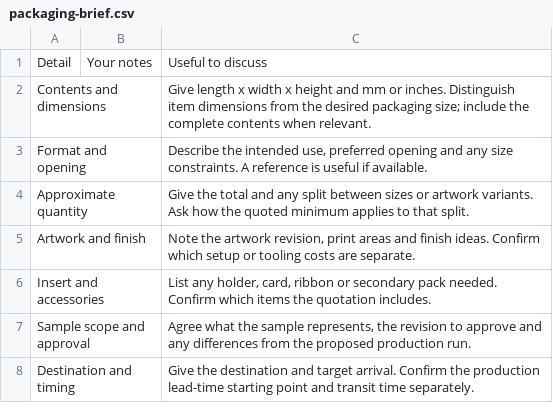
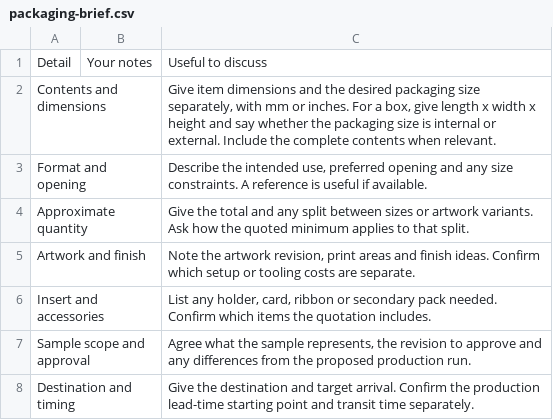
Before and after one commit to henwanla/AnnaWeb, a CSV file: luvypack/resources/packaging-brief.csv, drawn as a sheet.

```diff
--- a/luvypack/resources/packaging-brief.csv
+++ b/luvypack/resources/packaging-brief.csv
@@ -1,3 +1,3 @@
 Detail,Your notes,Useful to discuss
-Contents and dimensions,,Give length x width x height and mm or inches. Distinguish item dimensions from the desired packaging size; include the complete contents when relevant.
+Contents and dimensions,,"Give item dimensions and the desired packaging size separately, with mm or inches. For a box, give length x width x height and say whether the packaging size is internal or external. Include the complete contents when relevant."
 Format and opening,,"Describe the intended use, preferred opening and any size constraints. A reference is useful if available."
```
Also changed, not shown: 1 other file.
